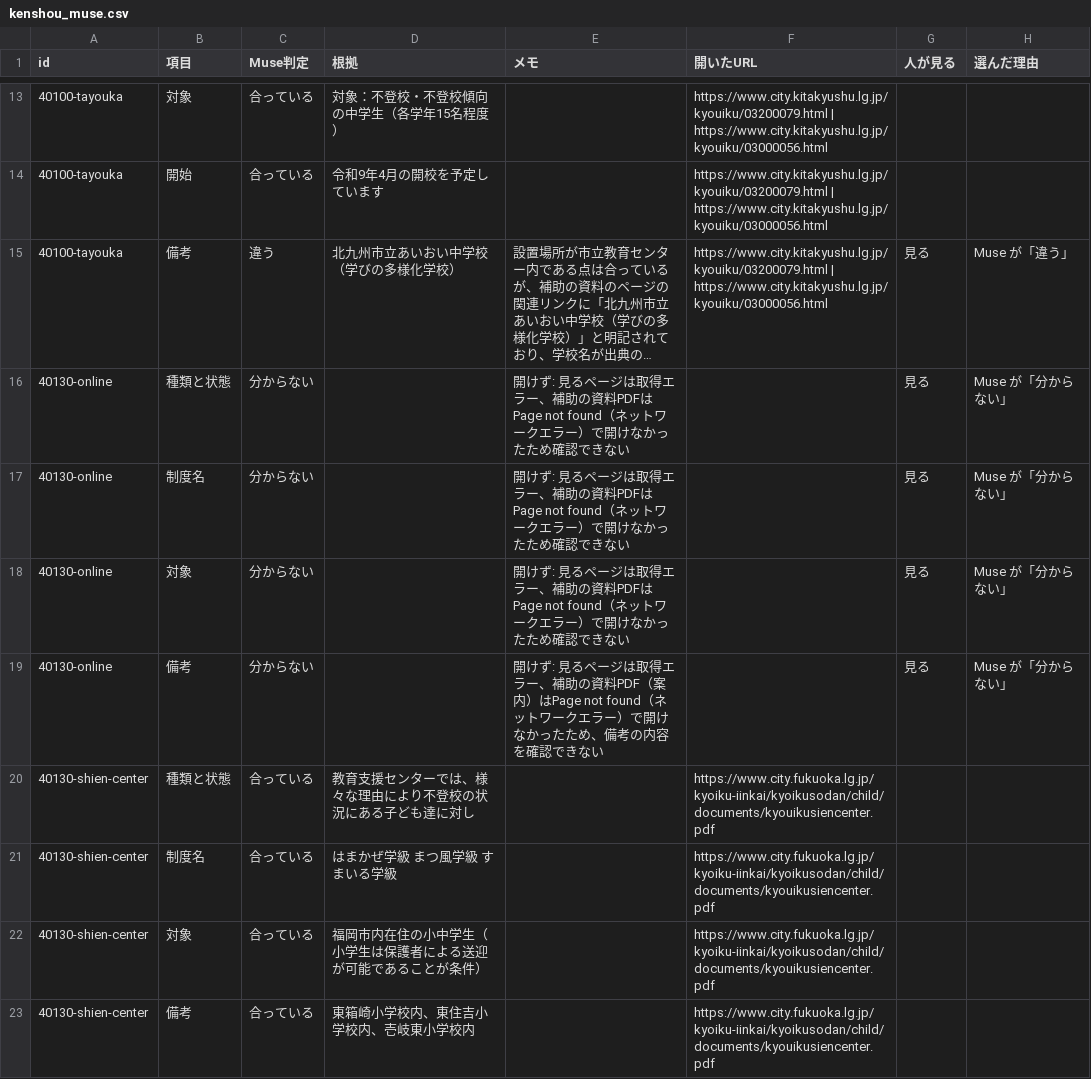
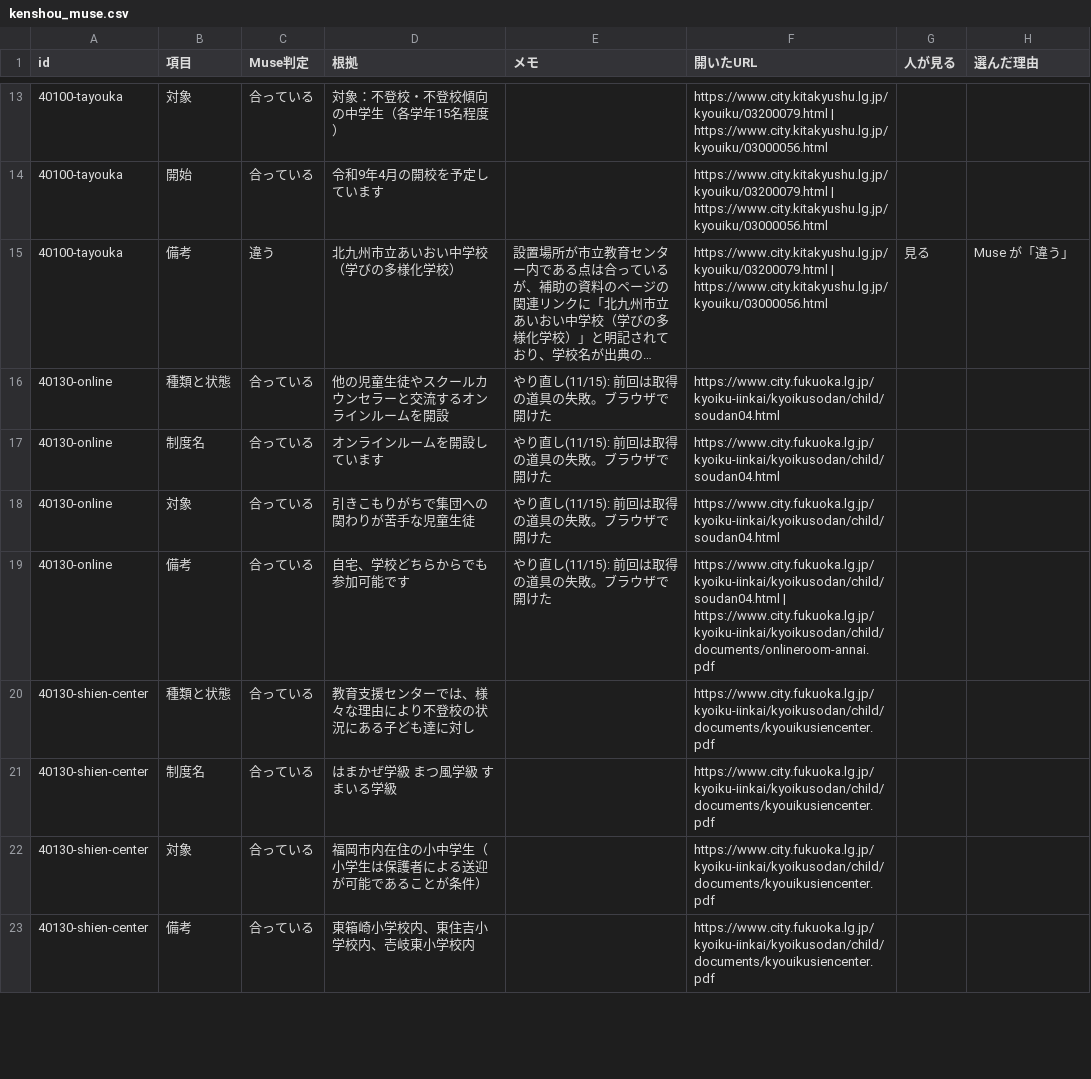
Before and after one commit to h-kazuki-pixel/futoko-shien-lod, a CSV file: data/kenshou_muse.csv, drawn as a sheet; only a part is shown, gaps mark what is left out; long unchanged cells end in …; removed rows and columns are numbered as before the commit, all else as after; the diff covers the shown part only; the diff names each change by its address in the sheet, - before the commit and + after, or states it on an @@ line.

```diff
--- a/data/kenshou_muse.csv
+++ b/data/kenshou_muse.csv
-row 16: 40130-online | 種類と状態 | 分からない |  | 開けず: 見るページは取得エラー、補助の資料PDFはPage not found（ネットワークエラー）で開けなかったため確認できない |  | 見る | Muse が「分からない」
-row 17: 40130-online | 制度名 | 分からない |  | 開けず: 見るページは取得エラー、補助の資料PDFはPage not found（ネットワークエラー）で開けなかったため確認できない |  | 見る | Muse が「分からない」
-row 18: 40130-online | 対象 | 分からない |  | 開けず: 見るページは取得エラー、補助の資料PDFはPage not found（ネットワークエラー）で開けなかったため確認できない |  | 見る | Muse が「分からない」
-row 19: 40130-online | 備考 | 分からない |  | 開けず: 見るページは取得エラー、補助の資料PDF（案内）はPage not found（ネットワークエラー）で開けなかったため、備考の内容を確認できない |  | 見る | Muse が「分からない」
+row 16: 40130-online | 種類と状態 | 合っている | 他の児童生徒やスクールカウンセラーと交流するオンラインルームを開設 | やり直し(11/15): 前回は取得の道具の失敗。ブラウザで開けた | https://www.city.fukuoka.lg.jp/kyoiku-iinkai/kyoikusodan/child/soudan04.html
+row 17: 40130-online | 制度名 | 合っている | オンラインルームを開設しています | やり直し(11/15): 前回は取得の道具の失敗。ブラウザで開けた | https://www.city.fukuoka.lg.jp/kyoiku-iinkai/kyoikusodan/child/soudan04.html
+row 18: 40130-online | 対象 | 合っている | 引きこもりがちで集団への関わりが苦手な児童生徒 | やり直し(11/15): 前回は取得の道具の失敗。ブラウザで開けた | https://www.city.fukuoka.lg.jp/kyoiku-iinkai/kyoikusodan/child/soudan04.html
+row 19: 40130-online | 備考 | 合っている | 自宅、学校どちらからでも参加可能です | やり直し(11/15): 前回は取得の道具の失敗。ブラウザで開けた | https://www.city.fukuoka.lg.jp/kyoiku-iinkai/kyoikusodan/child/soudan04.html | https://www.city.fukuoka.lg.jp/kyoiku-iinkai/kyoikusodan/child/documents/onlineroom-annai.pdf
```
Also changed, not shown: 7 added rows, 7 removed rows and 30 edited cells elsewhere in this file, 2 other files.
